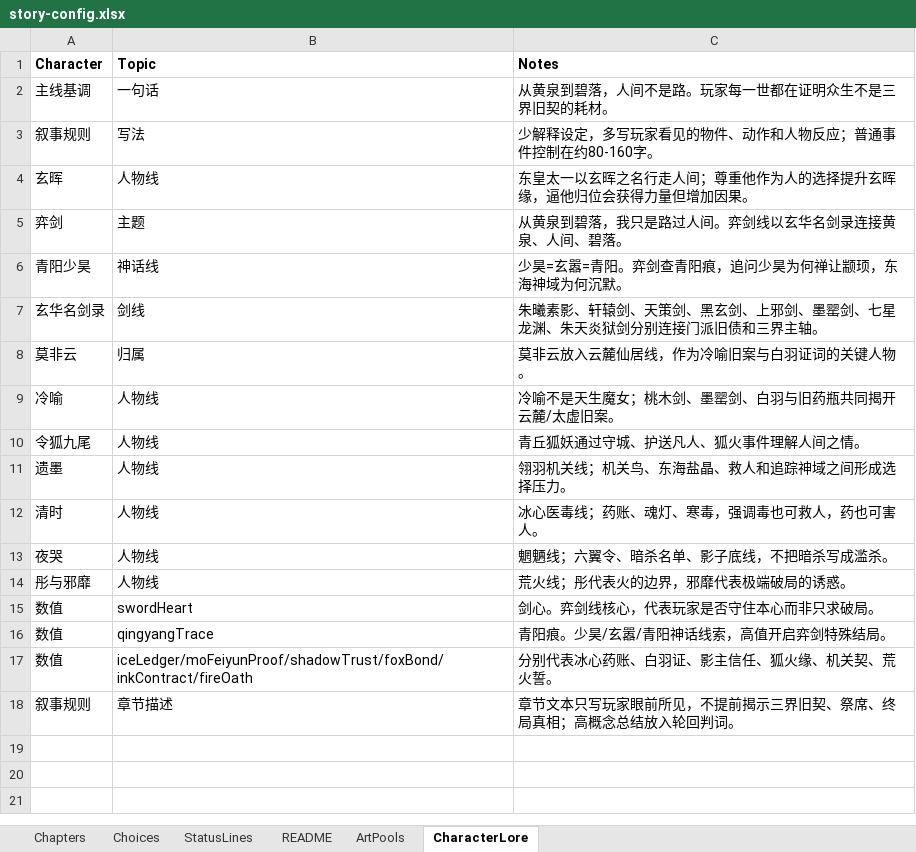
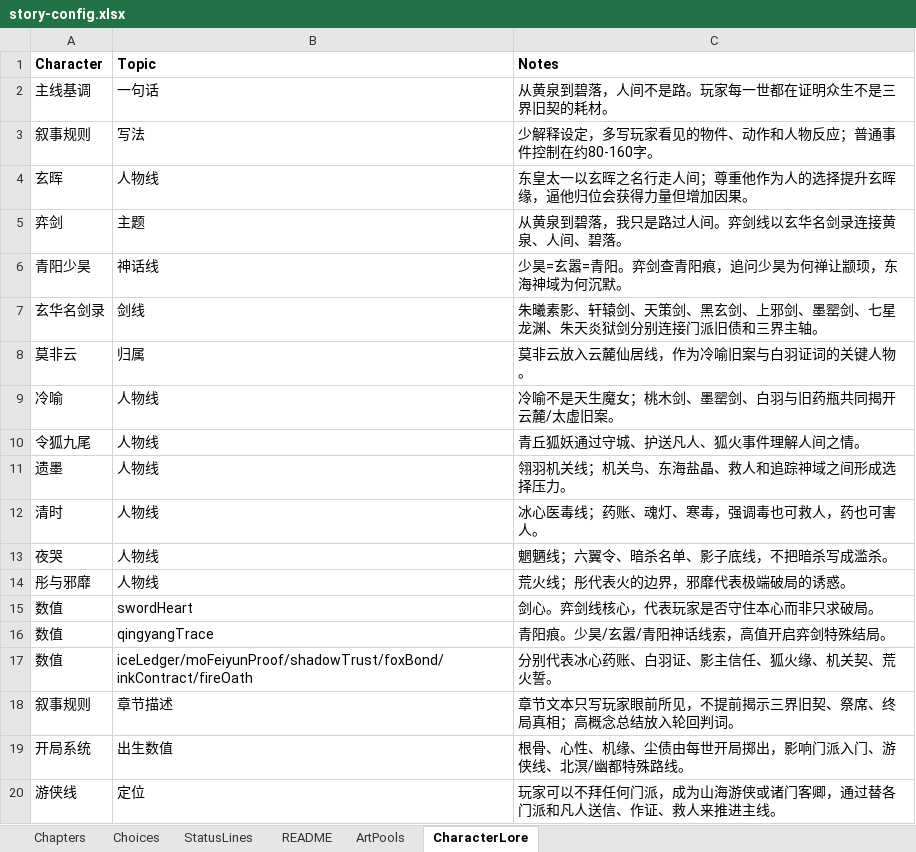
Before and after one commit to zenhanyin/dahuang-lunhui, an Excel workbook: story-config.xlsx, sheet CharacterLore, drawn as a sheet; values as stored, in another font and other column widths than the file's, no borders; the diff names each change by its address in the sheet, - before the commit and + after, or states it on an @@ line.

```diff
--- a/story-config.xlsx (sheet CharacterLore)
+++ b/story-config.xlsx (sheet CharacterLore)
+row 19: 开局系统 | 出生数值 | 根骨、心性、机缘、尘债由每世开局掷出，影响门派入门、游侠线、北溟/幽都特殊路线。
+row 20: 游侠线 | 定位 | 玩家可以不拜任何门派，成为山海游侠或诸门客卿，通过替各门派和凡人送信、作证、救人来推进主线。
```
Also changed, not shown: sheet Choices, sheet Chapters, 8 other files.
